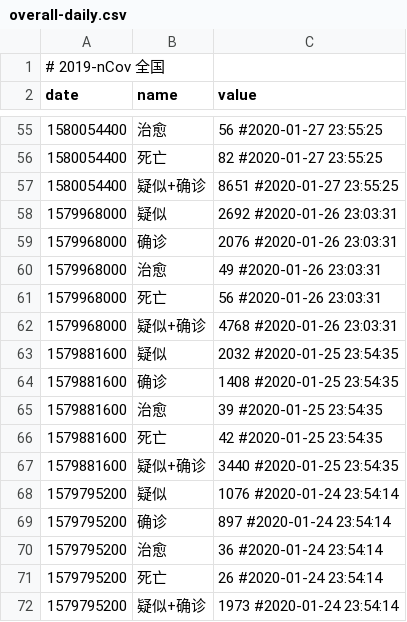
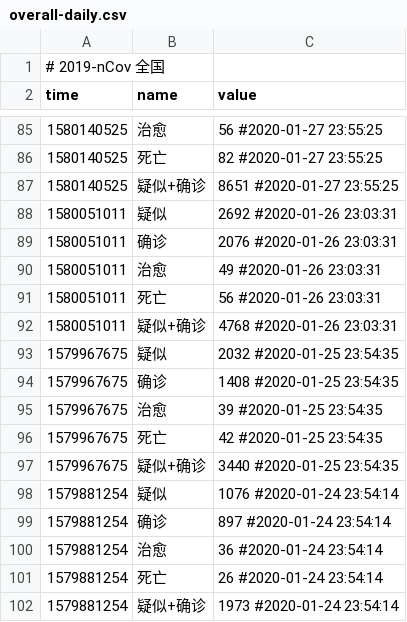
Before and after one commit to woowu/nCov-2019-stats, a CSV file: data/overall-daily.csv, drawn as a sheet; only a part is shown, gaps mark what is left out; the diff covers the shown part only.

```diff
--- a/data/overall-daily.csv
+++ b/data/overall-daily.csv
@@ -1,2 +1,2 @@
 # 2019-nCov 全国
-date,name,value
+time,name,value
@@ -55,18 +85,18 @@ date,name,value
-1580054400,治愈,56 #2020-01-27 23:55:25
-1580054400,死亡,82 #2020-01-27 23:55:25
-1580054400,疑似+确诊,8651 #2020-01-27 23:55:25
-1579968000,疑似,2692 #2020-01-26 23:03:31
-1579968000,确诊,2076 #2020-01-26 23:03:31
-1579968000,治愈,49 #2020-01-26 23:03:31
-1579968000,死亡,56 #2020-01-26 23:03:31
-1579968000,疑似+确诊,4768 #2020-01-26 23:03:31
-1579881600,疑似,2032 #2020-01-25 23:54:35
-1579881600,确诊,1408 #2020-01-25 23:54:35
-1579881600,治愈,39 #2020-01-25 23:54:35
-1579881600,死亡,42 #2020-01-25 23:54:35
-1579881600,疑似+确诊,3440 #2020-01-25 23:54:35
-1579795200,疑似,1076 #2020-01-24 23:54:14
-1579795200,确诊,897 #2020-01-24 23:54:14
-1579795200,治愈,36 #2020-01-24 23:54:14
-1579795200,死亡,26 #2020-01-24 23:54:14
-1579795200,疑似+确诊,1973 #2020-01-24 23:54:14
+1580140525,治愈,56 #2020-01-27 23:55:25
+1580140525,死亡,82 #2020-01-27 23:55:25
+1580140525,疑似+确诊,8651 #2020-01-27 23:55:25
+1580051011,疑似,2692 #2020-01-26 23:03:31
+1580051011,确诊,2076 #2020-01-26 23:03:31
+1580051011,治愈,49 #2020-01-26 23:03:31
+1580051011,死亡,56 #2020-01-26 23:03:31
+1580051011,疑似+确诊,4768 #2020-01-26 23:03:31
+1579967675,疑似,2032 #2020-01-25 23:54:35
+1579967675,确诊,1408 #2020-01-25 23:54:35
+1579967675,治愈,39 #2020-01-25 23:54:35
+1579967675,死亡,42 #2020-01-25 23:54:35
+1579967675,疑似+确诊,3440 #2020-01-25 23:54:35
+1579881254,疑似,1076 #2020-01-24 23:54:14
+1579881254,确诊,897 #2020-01-24 23:54:14
+1579881254,治愈,36 #2020-01-24 23:54:14
+1579881254,死亡,26 #2020-01-24 23:54:14
+1579881254,疑似+确诊,1973 #2020-01-24 23:54:14
```
Also changed, not shown: 32 added rows, 2 removed rows and 53 edited cells elsewhere in this file, data/area-daily.csv, data/area-derivertive.csv, 11 other files.
